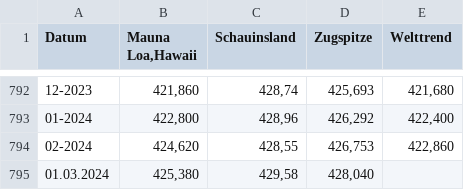
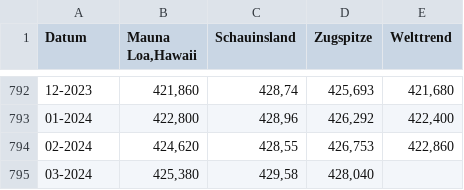
Before and after one commit to troescherw/datasets, a CSV file: co2.csv, drawn as a sheet; only a part is shown, gaps mark what is left out.

Commit message:
Add files via upload

```diff
--- a/co2.csv
+++ b/co2.csv
@@ -794,2 +794,2 @@ Datum;Mauna Loa,Hawaii;Schauinsland;Zugspitze;Welttrend
 02-2024;424,620;428,55;426,753;422,860
-01.03.2024;425,380;429,58;428,040
+03-2024;425,380;429,58;428,040
```
